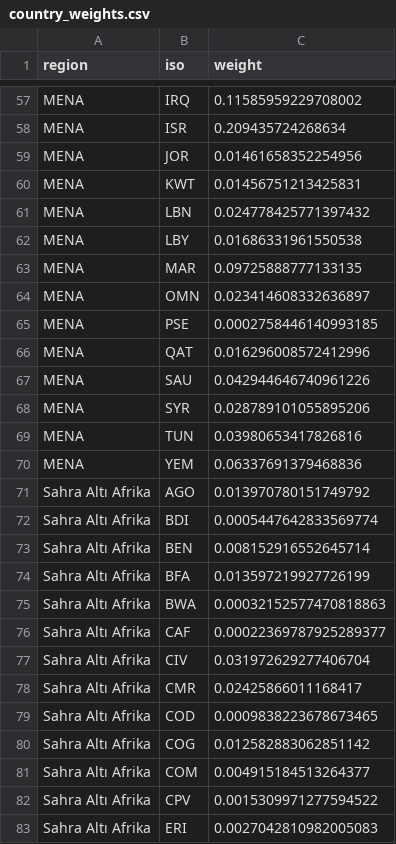
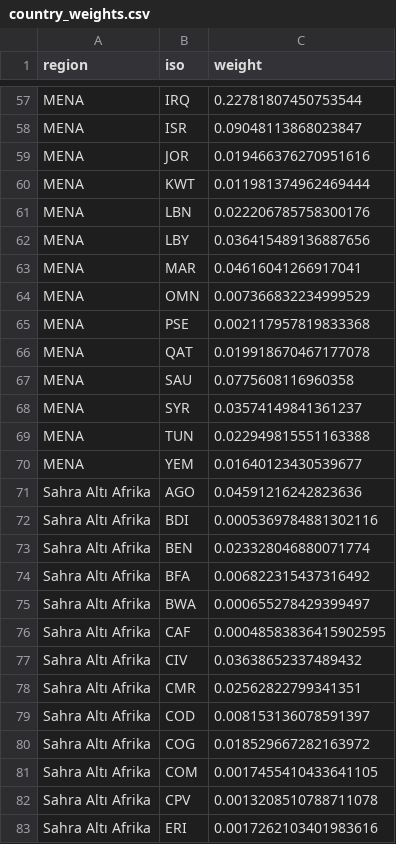
Before and after one commit to ercumentlaleli/sektoresneklik, a CSV file: data/processed/country_weights.csv, drawn as a sheet; only a part is shown, gaps mark what is left out; the diff covers the shown part only; the diff names each change by its address in the sheet, - before the commit and + after, or states it on an @@ line.

```diff
--- a/data/processed/country_weights.csv
+++ b/data/processed/country_weights.csv
-C57 (weight): 0.11585959229708002
+C57 (weight): 0.22781807450753544
-C58 (weight): 0.209435724268634
+C58 (weight): 0.09048113868023847
-C59 (weight): 0.01461658352254956
+C59 (weight): 0.019466376270951616
-C60 (weight): 0.01456751213425831
+C60 (weight): 0.011981374962469444
-C61 (weight): 0.024778425771397432
+C61 (weight): 0.022206785758300176
-C62 (weight): 0.01686331961550538
+C62 (weight): 0.036415489136887656
-C63 (weight): 0.09725888777133135
+C63 (weight): 0.04616041266917041
-C64 (weight): 0.023414608332636897
+C64 (weight): 0.007366832234999529
-C65 (weight): 0.0002758446140993185
+C65 (weight): 0.002117957819833368
-C66 (weight): 0.016296008572412996
+C66 (weight): 0.019918670467177078
-C67 (weight): 0.042944646740961226
+C67 (weight): 0.0775608116960358
-C68 (weight): 0.028789101055895206
+C68 (weight): 0.03574149841361237
-C69 (weight): 0.03980653417826816
+C69 (weight): 0.022949815551163388
-C70 (weight): 0.06337691379468836
+C70 (weight): 0.01640123430539677
-C71 (weight): 0.013970780151749792
+C71 (weight): 0.04591216242823636
-C72 (weight): 0.0005447642833569774
+C72 (weight): 0.0005369784881302116
-C73 (weight): 0.008152916552645714
+C73 (weight): 0.023328046880071774
-C74 (weight): 0.013597219927726199
+C74 (weight): 0.006822315437316492
-C75 (weight): 0.00032152577470818863
+C75 (weight): 0.000655278429399497
-C76 (weight): 0.00022369787925289377
+C76 (weight): 0.00048583836415902595
-C77 (weight): 0.031972629277406704
+C77 (weight): 0.03638652337489432
-C78 (weight): 0.02425866011168417
+C78 (weight): 0.02562822799341351
-C79 (weight): 0.0009838223678673465
+C79 (weight): 0.008153136078591397
-C80 (weight): 0.012582883062851142
+C80 (weight): 0.018529667282163972
-C81 (weight): 0.004915184513264377
+C81 (weight): 0.0017455410433641105
-C82 (weight): 0.0015309971277594522
+C82 (weight): 0.0013208510788711078
-C83 (weight): 0.0027042810982005083
+C83 (weight): 0.0017262103401983616
```
Also changed, not shown: 2 added rows and 87 edited cells elsewhere in this file, 3 other files.
